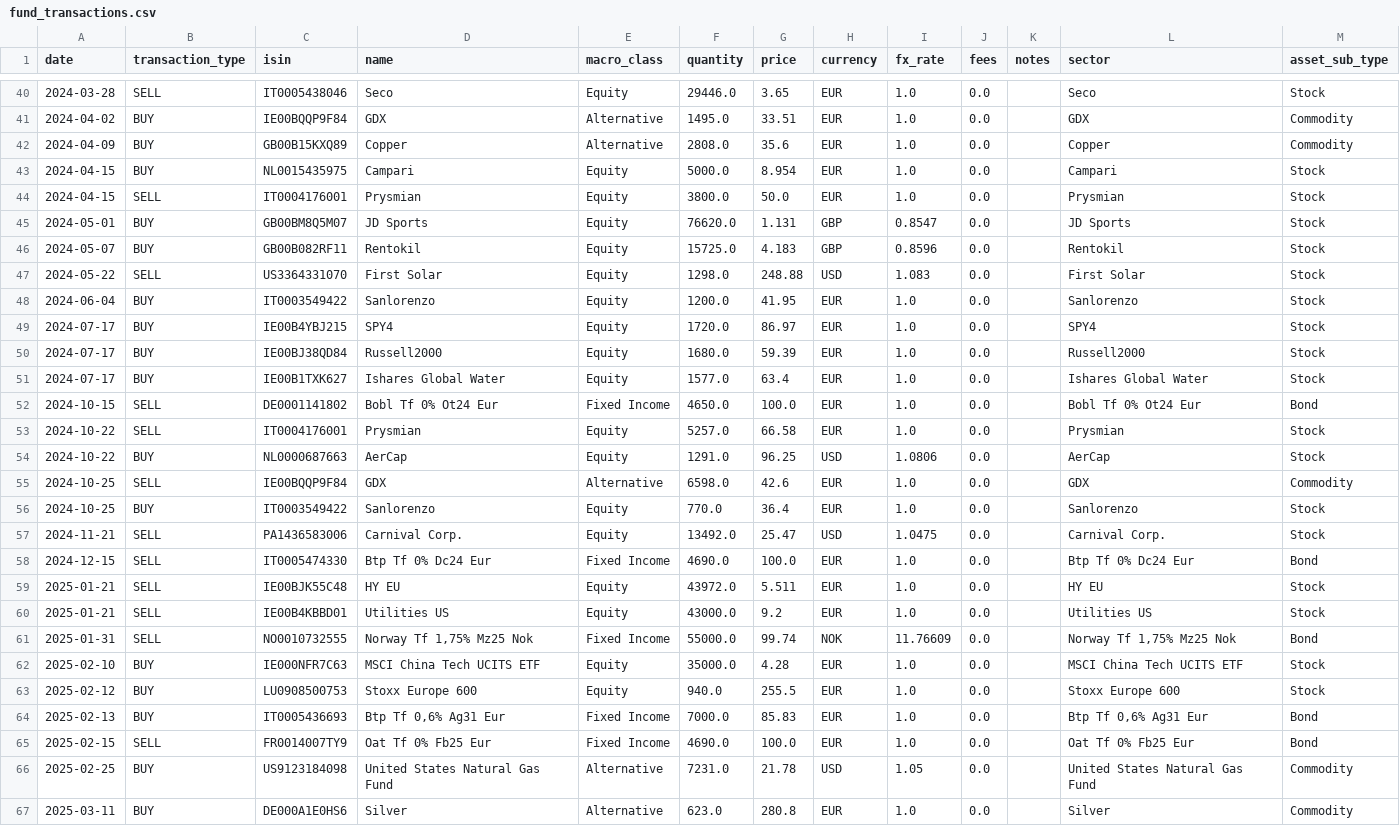
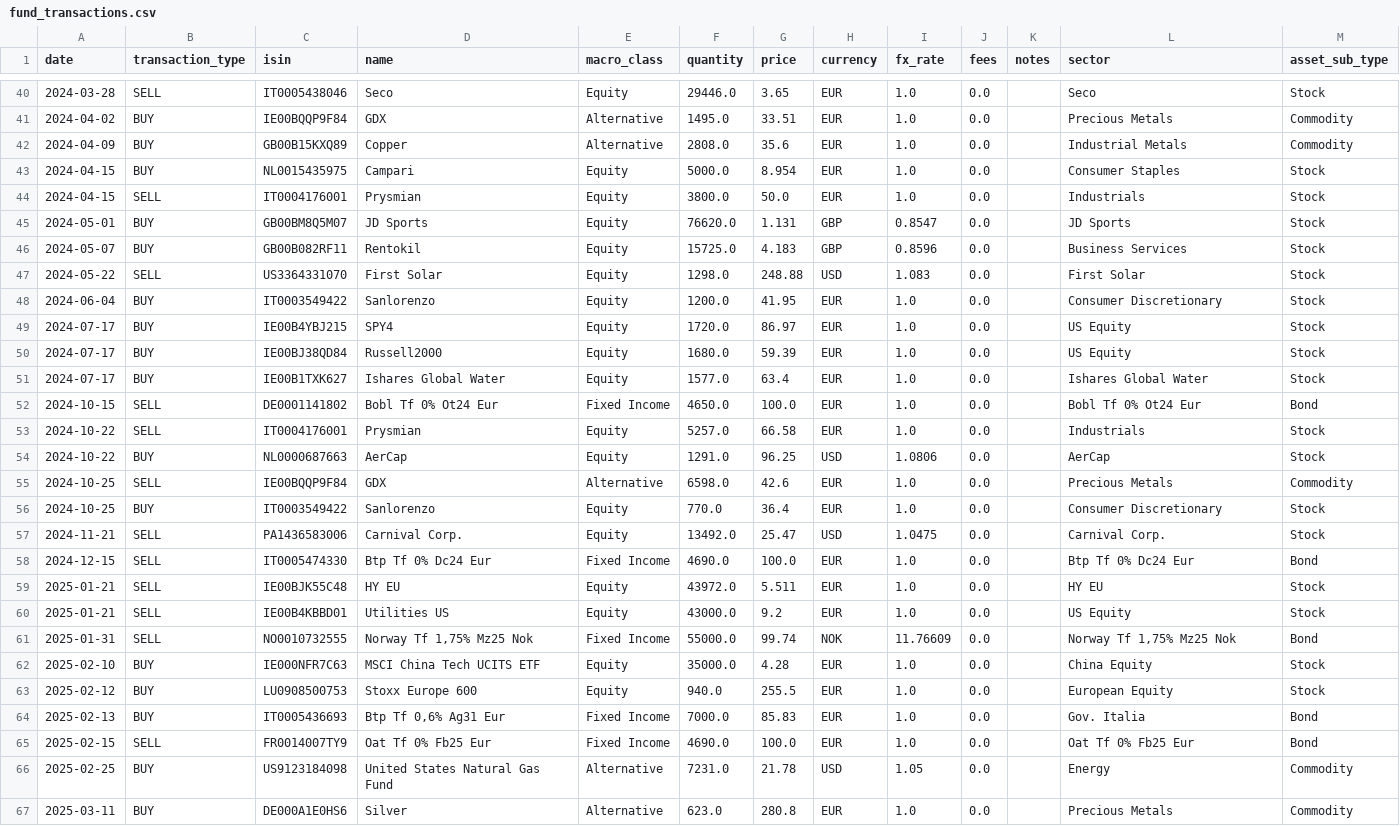
Before and after one commit to Sbirrondi/sfc-portfolio-tracker, a CSV file: data/fund_transactions.csv, drawn as a sheet; only a part is shown, gaps mark what is left out; the diff covers the shown part only.

```diff
--- a/data/fund_transactions.csv
+++ b/data/fund_transactions.csv
@@ -40,18 +40,18 @@ date,transaction_type,isin,name,macro_class,quantity,price,currency,fx_rate,fees
 2024-03-28,SELL,IT0005438046,Seco,Equity,29446.0,3.65,EUR,1.0,0.0,,Seco,Stock
-2024-04-02,BUY,IE00BQQP9F84,GDX,Alternative,1495.0,33.51,EUR,1.0,0.0,,GDX,Commodity
-2024-04-09,BUY,GB00B15KXQ89,Copper,Alternative,2808.0,35.6,EUR,1.0,0.0,,Copper,Commodity
-2024-04-15,BUY,NL0015435975,Campari,Equity,5000.0,8.954,EUR,1.0,0.0,,Campari,Stock
-2024-04-15,SELL,IT0004176001,Prysmian,Equity,3800.0,50.0,EUR,1.0,0.0,,Prysmian,Stock
+2024-04-02,BUY,IE00BQQP9F84,GDX,Alternative,1495.0,33.51,EUR,1.0,0.0,,Precious Metals,Commodity
+2024-04-09,BUY,GB00B15KXQ89,Copper,Alternative,2808.0,35.6,EUR,1.0,0.0,,Industrial Metals,Commodity
+2024-04-15,BUY,NL0015435975,Campari,Equity,5000.0,8.954,EUR,1.0,0.0,,Consumer Staples,Stock
+2024-04-15,SELL,IT0004176001,Prysmian,Equity,3800.0,50.0,EUR,1.0,0.0,,Industrials,Stock
 2024-05-01,BUY,GB00BM8Q5M07,JD Sports,Equity,76620.0,1.131,GBP,0.8547,0.0,,JD Sports,Stock
-2024-05-07,BUY,GB00B082RF11,Rentokil,Equity,15725.0,4.183,GBP,0.8596,0.0,,Rentokil,Stock
+2024-05-07,BUY,GB00B082RF11,Rentokil,Equity,15725.0,4.183,GBP,0.8596,0.0,,Business Services,Stock
 2024-05-22,SELL,US3364331070,First Solar,Equity,1298.0,248.88,USD,1.083,0.0,,First Solar,Stock
-2024-06-04,BUY,IT0003549422,Sanlorenzo,Equity,1200.0,41.95,EUR,1.0,0.0,,Sanlorenzo,Stock
-2024-07-17,BUY,IE00B4YBJ215,SPY4,Equity,1720.0,86.97,EUR,1.0,0.0,,SPY4,Stock
-2024-07-17,BUY,IE00BJ38QD84,Russell2000,Equity,1680.0,59.39,EUR,1.0,0.0,,Russell2000,Stock
+2024-06-04,BUY,IT0003549422,Sanlorenzo,Equity,1200.0,41.95,EUR,1.0,0.0,,Consumer Discretionary,Stock
+2024-07-17,BUY,IE00B4YBJ215,SPY4,Equity,1720.0,86.97,EUR,1.0,0.0,,US Equity,Stock
+2024-07-17,BUY,IE00BJ38QD84,Russell2000,Equity,1680.0,59.39,EUR,1.0,0.0,,US Equity,Stock
 2024-07-17,BUY,IE00B1TXK627,Ishares Global Water,Equity,1577.0,63.4,EUR,1.0,0.0,,Ishares Global Water,Stock
 2024-10-15,SELL,DE0001141802,Bobl Tf 0% Ot24 Eur,Fixed Income,4650.0,100.0,EUR,1.0,0.0,,Bobl Tf 0% Ot24 Eur,Bond
-2024-10-22,SELL,IT0004176001,Prysmian,Equity,5257.0,66.58,EUR,1.0,0.0,,Prysmian,Stock
+2024-10-22,SELL,IT0004176001,Prysmian,Equity,5257.0,66.58,EUR,1.0,0.0,,Industrials,Stock
 2024-10-22,BUY,NL0000687663,AerCap,Equity,1291.0,96.25,USD,1.0806,0.0,,AerCap,Stock
-2024-10-25,SELL,IE00BQQP9F84,GDX,Alternative,6598.0,42.6,EUR,1.0,0.0,,GDX,Commodity
-2024-10-25,BUY,IT0003549422,Sanlorenzo,Equity,770.0,36.4,EUR,1.0,0.0,,Sanlorenzo,Stock
+2024-10-25,SELL,IE00BQQP9F84,GDX,Alternative,6598.0,42.6,EUR,1.0,0.0,,Precious Metals,Commodity
+2024-10-25,BUY,IT0003549422,Sanlorenzo,Equity,770.0,36.4,EUR,1.0,0.0,,Consumer Discretionary,Stock
 2024-11-21,SELL,PA1436583006,Carnival Corp.,Equity,13492.0,25.47,USD,1.0475,0.0,,Carnival Corp.,Stock
@@ -59,9 +59,9 @@ date,transaction_type,isin,name,macro_class,quantity,price,currency,fx_rate,fees
 2025-01-21,SELL,IE00BJK55C48,HY EU,Equity,43972.0,5.511,EUR,1.0,0.0,,HY EU,Stock
-2025-01-21,SELL,IE00B4KBBD01,Utilities US,Equity,43000.0,9.2,EUR,1.0,0.0,,Utilities US,Stock
+2025-01-21,SELL,IE00B4KBBD01,Utilities US,Equity,43000.0,9.2,EUR,1.0,0.0,,US Equity,Stock
 2025-01-31,SELL,NO0010732555,"Norway Tf 1,75% Mz25 Nok",Fixed Income,55000.0,99.74,NOK,11.76609,0.0,,"Norway Tf 1,75% Mz25 Nok",Bond
-2025-02-10,BUY,IE000NFR7C63,MSCI China Tech UCITS ETF,Equity,35000.0,4.28,EUR,1.0,0.0,,MSCI China Tech UCITS ETF,Stock
-2025-02-12,BUY,LU0908500753,Stoxx Europe 600,Equity,940.0,255.5,EUR,1.0,0.0,,Stoxx Europe 600,Stock
-2025-02-13,BUY,IT0005436693,"Btp Tf 0,6% Ag31 Eur",Fixed Income,7000.0,85.83,EUR,1.0,0.0,,"Btp Tf 0,6% Ag31 Eur",Bond
+2025-02-10,BUY,IE000NFR7C63,MSCI China Tech UCITS ETF,Equity,35000.0,4.28,EUR,1.0,0.0,,China Equity,Stock
+2025-02-12,BUY,LU0908500753,Stoxx Europe 600,Equity,940.0,255.5,EUR,1.0,0.0,,European Equity,Stock
+2025-02-13,BUY,IT0005436693,"Btp Tf 0,6% Ag31 Eur",Fixed Income,7000.0,85.83,EUR,1.0,0.0,,Gov. Italia,Bond
 2025-02-15,SELL,FR0014007TY9,Oat Tf 0% Fb25 Eur,Fixed Income,4690.0,100.0,EUR,1.0,0.0,,Oat Tf 0% Fb25 Eur,Bond
-2025-02-25,BUY,US9123184098,United States Natural Gas Fund,Alternative,7231.0,21.78,USD,1.05,0.0,,United States Natural Gas Fund,Commodity
-2025-03-11,BUY,DE000A1E0HS6,Silver,Alternative,623.0,280.8,EUR,1.0,0.0,,Silver,Commodity
+2025-02-25,BUY,US9123184098,United States Natural Gas Fund,Alternative,7231.0,21.78,USD,1.05,0.0,,Energy,Commodity
+2025-03-11,BUY,DE000A1E0HS6,Silver,Alternative,623.0,280.8,EUR,1.0,0.0,,Precious Metals,Commodity
```
Also changed, not shown: 89 edited cells elsewhere in this file, 2 other files.
